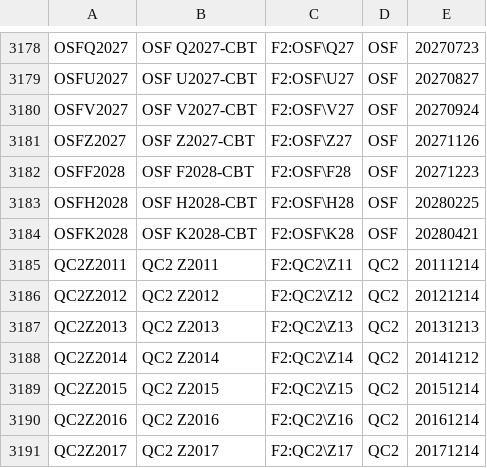
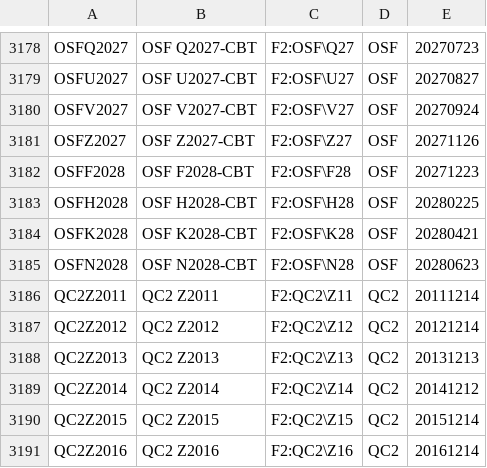
Before and after one commit to tradingview-dev/idc-expchains, a CSV file: expchains/cbot_2_globex_futures.csv, drawn as a sheet; only a part is shown, gaps mark what is left out; the shorter side is filled out with more unchanged rows; the diff names each change by its address in the sheet, - before the commit and + after, or states it on an @@ line.

Commit message:
Autocommit expchains

```diff
--- a/expchains/cbot_2_globex_futures.csv
+++ b/expchains/cbot_2_globex_futures.csv
+row 3185: OSFN2028 | OSF N2028-CBT | F2:OSF\N28 | OSF | 20280623
```
Also changed, not shown: expchains/cme_2_daily_globex_futures.csv.
